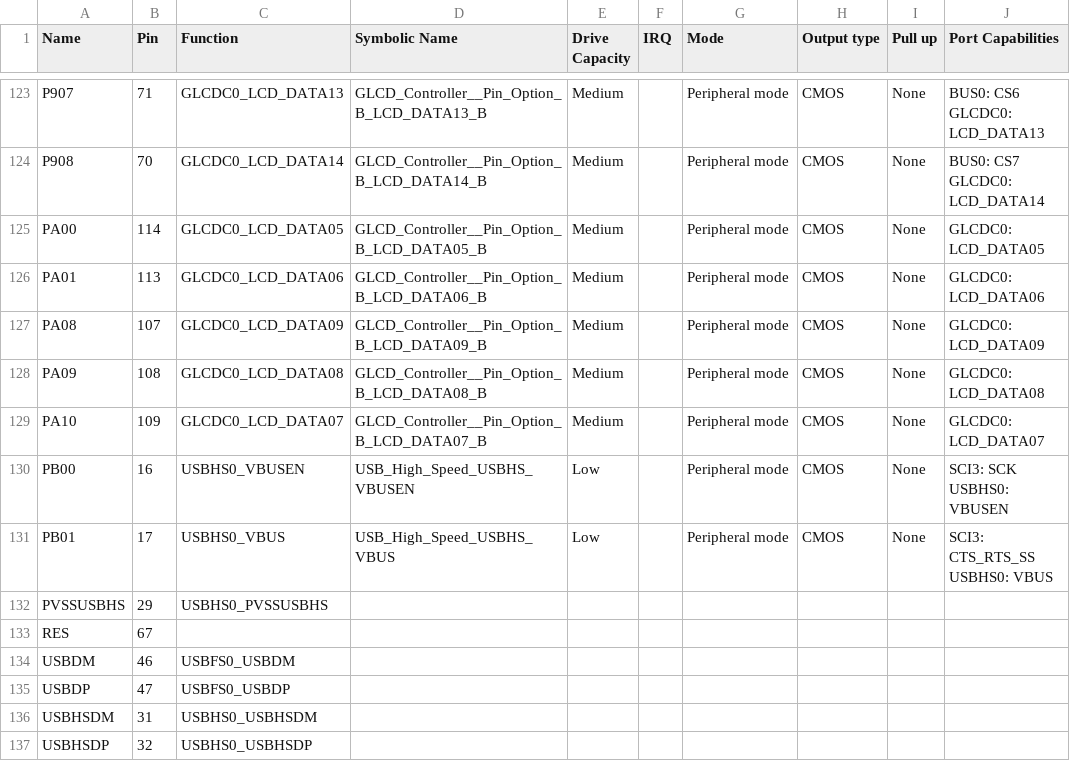
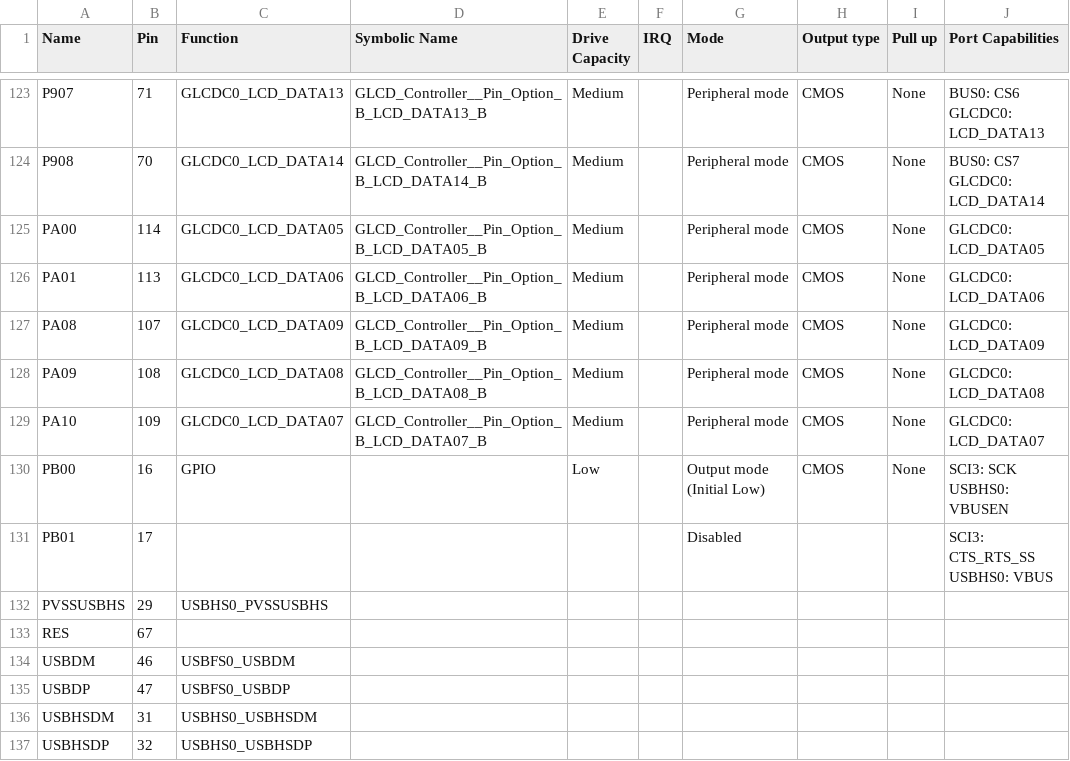
Before and after one commit to NYUAD-LabOps/PinOutputs, a CSV file: PinTester/synergy_cfg/ssp_cfg/bsp/S7G2-SK.csv, drawn as a sheet; only a part is shown, gaps mark what is left out; the diff covers the shown part only.

```diff
--- a/PinTester/synergy_cfg/ssp_cfg/bsp/S7G2-SK.csv
+++ b/PinTester/synergy_cfg/ssp_cfg/bsp/S7G2-SK.csv
@@ -547,6 +547,6 @@ GLCDC0: LCD_DATA14"
 "PA10","109","GLCDC0_LCD_DATA07","GLCD_Controller__Pin_Option_B_LCD_DATA07_B","Medium","","Peripheral mode","CMOS","None","GLCDC0: LCD_DATA07"
-"PB00","16","USBHS0_VBUSEN","USB_High_Speed_USBHS_VBUSEN","Low","","Peripheral mode","CMOS","None","SCI3: SCK
-USBHS0: VBUSEN"
-"PB01","17","USBHS0_VBUS","USB_High_Speed_USBHS_VBUS","Low","","Peripheral mode","CMOS","None","SCI3: CTS_RTS_SS
-USBHS0: VBUS"
+"PB00","16","GPIO","","Low","","Output mode (Initial Low)","CMOS","None","SCI3: SCK
+USBHS0: VBUSEN"
+"PB01","17","","","","","Disabled","","","SCI3: CTS_RTS_SS
+USBHS0: VBUS"
 "PVSSUSBHS","29","USBHS0_PVSSUSBHS","","","","","","",""
```
Also changed, not shown: 46 edited cells elsewhere in this file, 7 other files.
